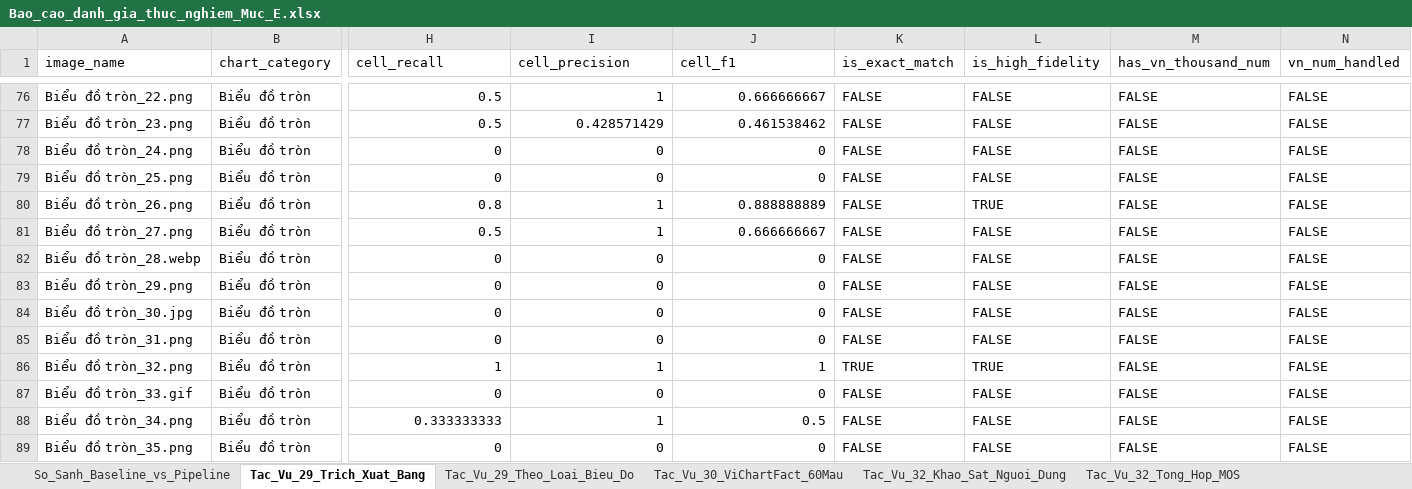
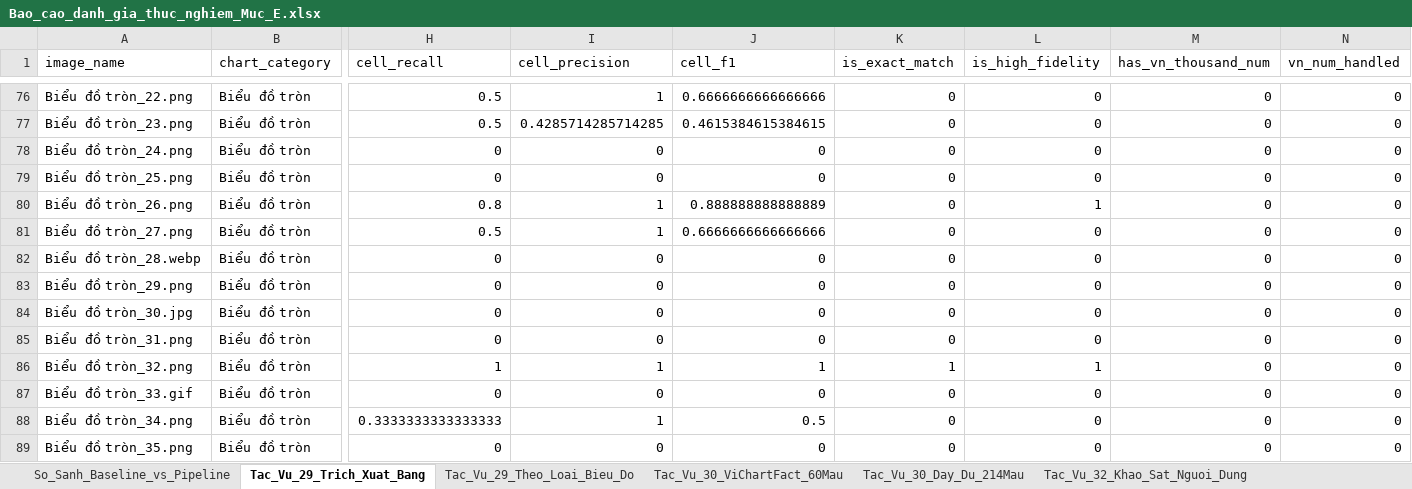
Before and after one commit to dangthihoangnganit6/V-ChartText, an Excel workbook: docs/Bao_cao_danh_gia_thuc_nghiem_Muc_E.xlsx, sheet Tac_Vu_29_Trich_Xuat_Bang, drawn as a sheet; only a part is shown, gaps mark what is left out; values as stored, in another font and other column widths than the file's, no cell formats; the diff covers the shown part only; the diff names each change by its address in the sheet, - before the commit and + after, or states it on an @@ line.

```diff
--- a/docs/Bao_cao_danh_gia_thuc_nghiem_Muc_E.xlsx (sheet Tac_Vu_29_Trich_Xuat_Bang)
+++ b/docs/Bao_cao_danh_gia_thuc_nghiem_Muc_E.xlsx (sheet Tac_Vu_29_Trich_Xuat_Bang)
+sheet tab: Tac_Vu_30_Day_Du_214Mau
-J76 (cell_f1): 0.666666667
+J76 (cell_f1): 0.6666666666666666
-K76:K85 (is_exact_match): FALSE
+K76:K85 (is_exact_match): 0
-L76:L79 (is_high_fidelity): FALSE
+L76:L79 (is_high_fidelity): 0
-M76:M89 (has_vn_thousand_num): FALSE
+M76:M89 (has_vn_thousand_num): 0
-N76:N89 (vn_num_handled): FALSE
+N76:N89 (vn_num_handled): 0
-I77 (cell_precision): 0.428571429
+I77 (cell_precision): 0.4285714285714285
-J77 (cell_f1): 0.461538462
+J77 (cell_f1): 0.4615384615384615
-J80 (cell_f1): 0.888888889
+J80 (cell_f1): 0.888888888888889
-L80 (is_high_fidelity): TRUE
+L80 (is_high_fidelity): 1
-J81 (cell_f1): 0.666666667
+J81 (cell_f1): 0.6666666666666666
-L81:L85 (is_high_fidelity): FALSE
+L81:L85 (is_high_fidelity): 0
-K86 (is_exact_match): TRUE
+K86 (is_exact_match): 1
-L86 (is_high_fidelity): TRUE
+L86 (is_high_fidelity): 1
-K87:K89 (is_exact_match): FALSE
+K87:K89 (is_exact_match): 0
-L87:L89 (is_high_fidelity): FALSE
+L87:L89 (is_high_fidelity): 0
-H88 (cell_recall): 0.333333333
+H88 (cell_recall): 0.3333333333333333
```
Also changed, not shown: 935 edited cells elsewhere in this sheet, sheet Tac_Vu_30_ViChartFact_60Mau, sheet Tac_Vu_32_Khao_Sat_Nguoi_Dung, sheet So_Sanh_Baseline_vs_Pipeline, sheet Tac_Vu_32_Tong_Hop_MOS, sheet Tac_Vu_29_Theo_Loai_Bieu_Do, cell formats, data/VChartText_Outputs/Bao_cao_danh_gia_thuc_nghiem_Muc_E.xlsx, data/pipeline_4_steps_results_214_filled.xlsx, 15 other files.
